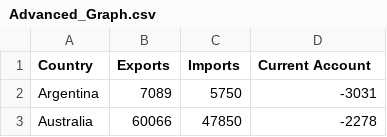
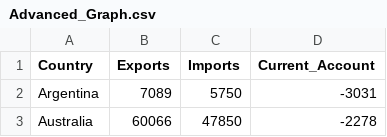
Before and after one commit to EmilyCharalambous/EmilyCharalambous.github.io, a CSV file: Advanced_Graph.csv, drawn as a sheet; only a part is shown.

Commit message:
Add files via upload

```diff
--- a/Advanced_Graph.csv
+++ b/Advanced_Graph.csv
@@ -1,2 +1,2 @@
-Country,Exports ,Imports,Current Account
+Country,Exports,Imports,Current_Account
 Argentina,7089,5750,-3031
```
